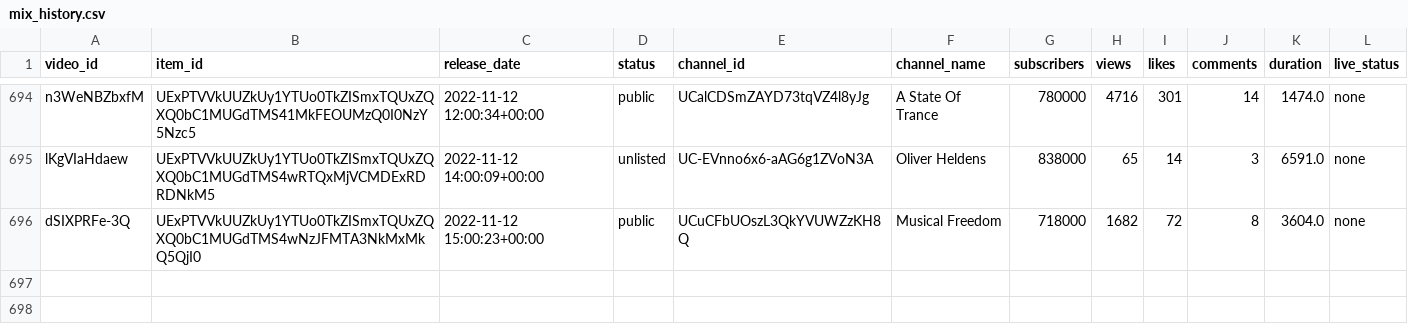
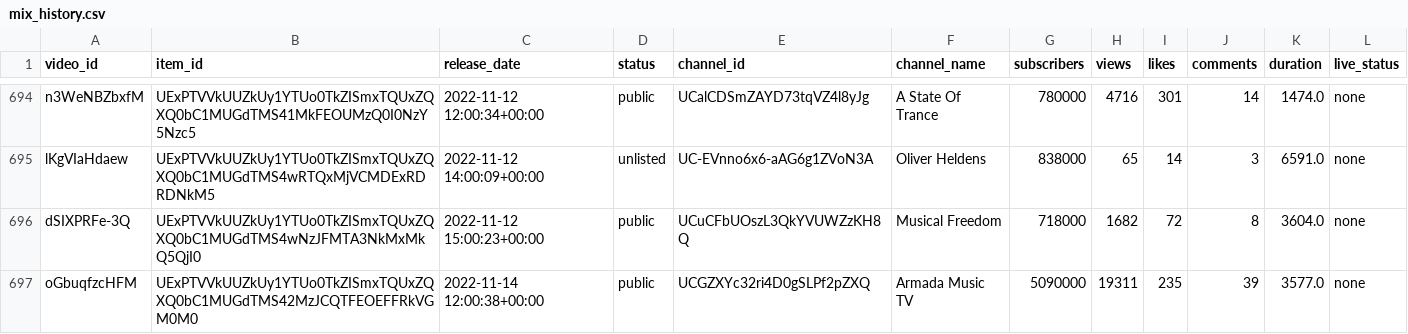
Before and after one commit to Dyl-M/auto_youtube_playlist, a CSV file: data/mix_history.csv, drawn as a sheet; only a part is shown, gaps mark what is left out; the diff names each change by its address in the sheet, - before the commit and + after, or states it on an @@ line.

```diff
--- a/data/mix_history.csv
+++ b/data/mix_history.csv
+row 697: oGbuqfzcHFM | UExPTVVkUUZkUy1YTUo0TkZISmxTQUxZQXQ0bC1MUGdTMS42MzJCQTFEOEFFRkVGM0M0 | 2022-11-14 12:00:38+00:00 | public | UCGZXYc32ri4D0gSLPf2pZXQ | Armada Music TV | 5090000 | 19311 | 235 | 39 | 3577.0 | none
```
Also changed, not shown: 2 other files.
